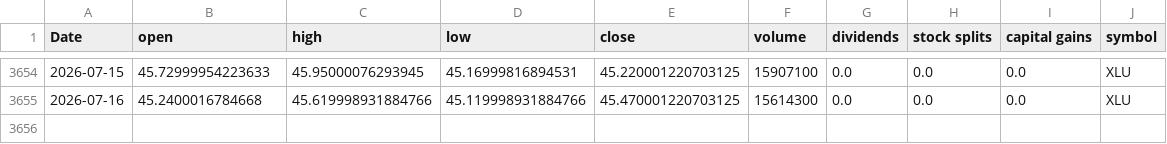
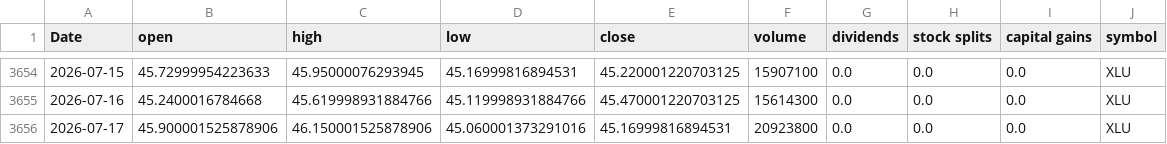
Before and after one commit to Akishai18/Market-Regime, a CSV file: data/sectors/xlu_data.csv, drawn as a sheet; only a part is shown, gaps mark what is left out.

```diff
--- a/data/sectors/xlu_data.csv
+++ b/data/sectors/xlu_data.csv
@@ -3655 +3655,2 @@ Date,open,high,low,close,volume,dividends,stock splits,capital gains,symbol
 2026-07-16,45.2400016784668,45.619998931884766,45.119998931884766,45.470001220703125,15614300,0.0,0.0,0.0,XLU
+2026-07-17,45.900001525878906,46.150001525878906,45.060001373291016,45.16999816894531,20923800,0.0,0.0,0.0,XLU
```
Also changed, not shown: data/sectors/xlc_data.csv, data/sectors/xlk_data.csv, 46 other files.
